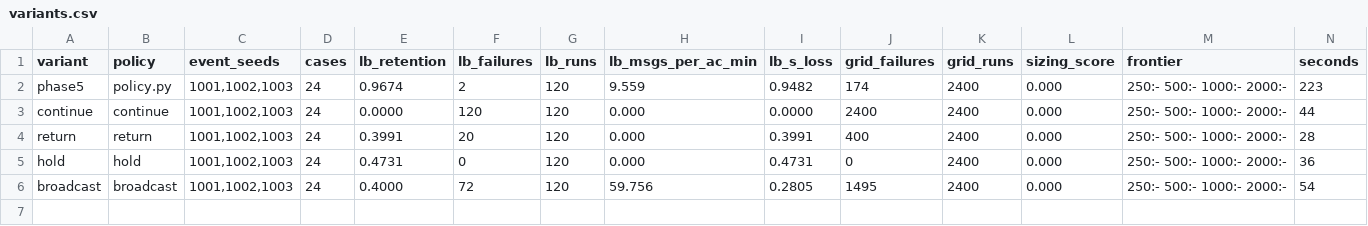
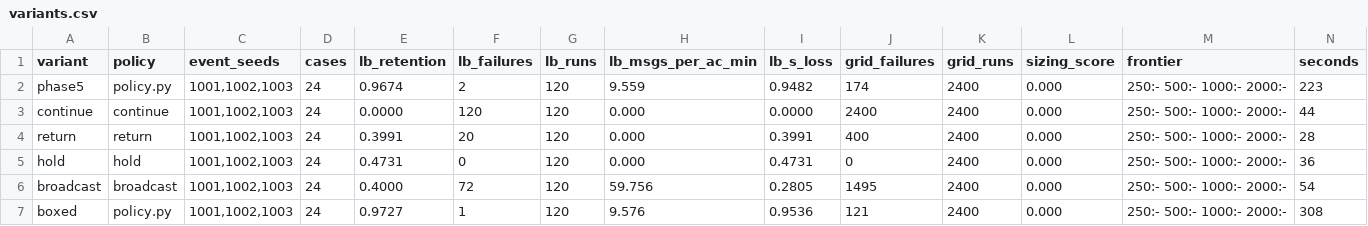
Before and after one commit to SDormans/Hackathon_2026_EDTH, a CSV file: analysis/linkloss/variants.csv, drawn as a sheet; the diff names each change by its address in the sheet, - before the commit and + after, or states it on an @@ line.

```diff
--- a/analysis/linkloss/variants.csv
+++ b/analysis/linkloss/variants.csv
+row 7: boxed | policy.py | 1001,1002,1003 | 24 | 0.9727 | 1 | 120 | 9.576 | 0.9536 | 121 | 2400 | 0.000 | 250:- 500:- 1000:- 2000:- | 308
```
Also changed, not shown: 3 other files.
